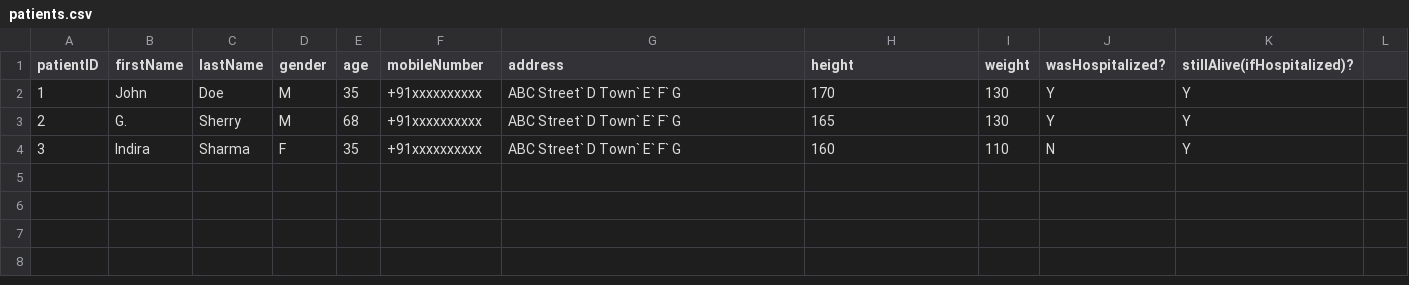
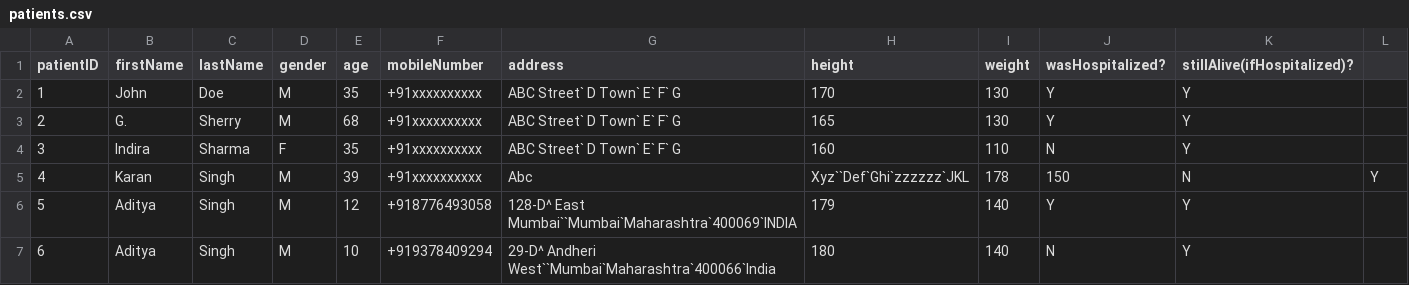
Before and after one commit to vector316/hospital-mng-system, a CSV file: data/patients.csv, drawn as a sheet.

Commit message:
created class address

```diff
--- a/data/patients.csv
+++ b/data/patients.csv
@@ -4 +4,4 @@ patientID,firstName,lastName,gender,age,mobileNumber,address,height,weight,wasHo
 3,Indira,Sharma,F,35,+91xxxxxxxxxx,ABC Street` D Town` E` F` G,160,110,N,Y
+4,Karan,Singh,M,39,+91xxxxxxxxxx,Abc, Xyz``Def`Ghi`zzzzzz`JKL,178,150,N,Y
+5,Aditya,Singh,M,12,+918776493058,128-D^ East Mumbai``Mumbai`Maharashtra`400069`INDIA,179,140,Y,Y
+6,Aditya,Singh,M,10,+919378409294,29-D^ Andheri West``Mumbai`Maharashtra`400066`India,180,140,N,Y
```
Also changed, not shown: data/patientsHistory.csv, 10 other files.
